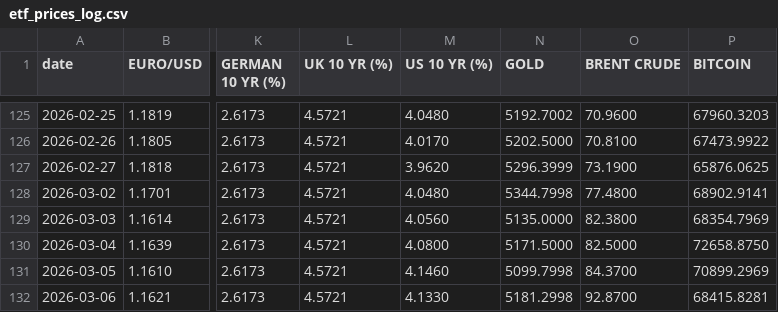
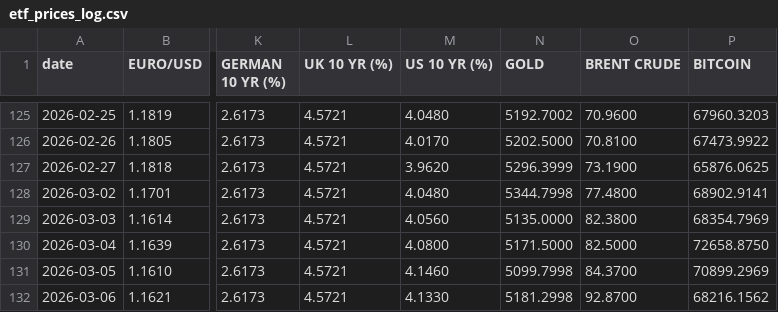
Before and after one commit to zerradwan/MarketJournal, a CSV file: data/etf_prices_log.csv, drawn as a sheet; only a part is shown, gaps mark what is left out; the diff names each change by its address in the sheet, - before the commit and + after, or states it on an @@ line.

```diff
--- a/data/etf_prices_log.csv
+++ b/data/etf_prices_log.csv
-P132 (BITCOIN): 68415.8281
+P132 (BITCOIN): 68216.1562
```
